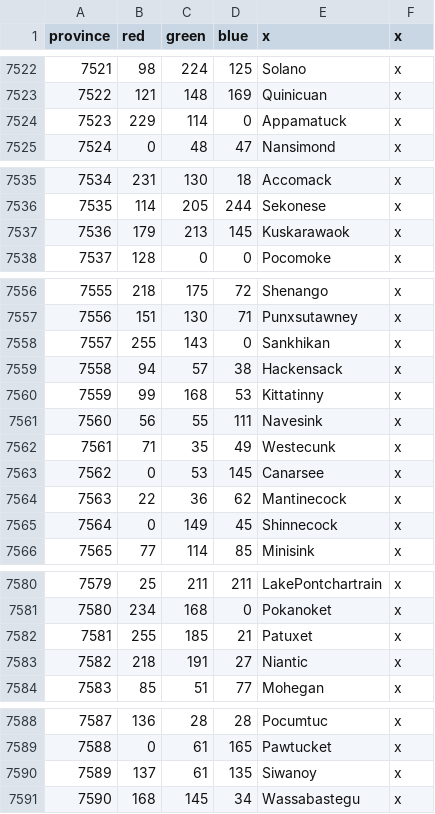
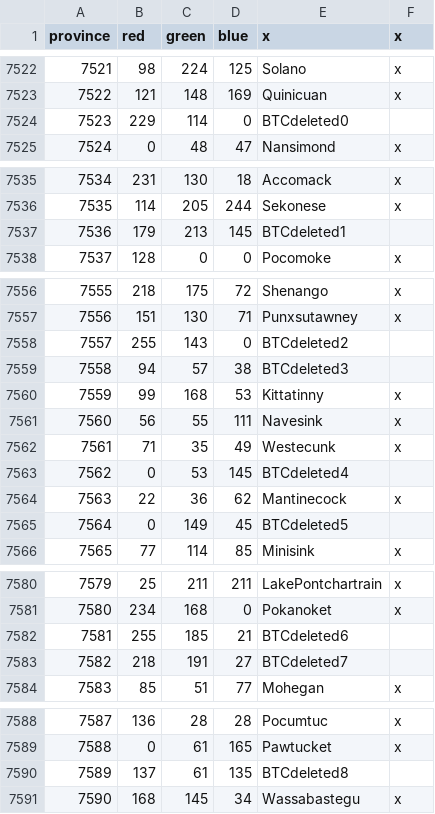
Before and after one commit to AlejandroGiner/Lux-in-Tenebris, a CSV file: map/definition.csv, drawn as a sheet; only a part is shown, gaps mark what is left out; the diff covers the shown part only.

Commit message:
Removed 9 provinces in New England coast

```diff
--- a/map/definition.csv
+++ b/map/definition.csv
@@ -7523,3 +7523,3 @@ province;red;green;blue;x;x
 7522;121;148;169;Quinicuan;x
-7523;229;114;0;Appamatuck;x
+7523;229;114;0;BTCdeleted0
 7524;0;48;47;Nansimond;x
@@ -7536,3 +7536,3 @@ province;red;green;blue;x;x
 7535;114;205;244;Sekonese;x
-7536;179;213;145;Kuskarawaok;x
+7536;179;213;145;BTCdeleted1
 7537;128;0;0;Pocomoke;x
@@ -7557,4 +7557,4 @@ province;red;green;blue;x;x
 7556;151;130;71;Punxsutawney;x
-7557;255;143;0;Sankhikan;x
-7558;94;57;38;Hackensack;x
+7557;255;143;0;BTCdeleted2
+7558;94;57;38;BTCdeleted3
 7559;99;168;53;Kittatinny;x
@@ -7562,5 +7562,5 @@ province;red;green;blue;x;x
 7561;71;35;49;Westecunk;x
-7562;0;53;145;Canarsee;x
+7562;0;53;145;BTCdeleted4
 7563;22;36;62;Mantinecock;x
-7564;0;149;45;Shinnecock;x
+7564;0;149;45;BTCdeleted5
 7565;77;114;85;Minisink;x
@@ -7581,4 +7581,4 @@ province;red;green;blue;x;x
 7580;234;168;0;Pokanoket;x
-7581;255;185;21;Patuxet;x
-7582;218;191;27;Niantic;x
+7581;255;185;21;BTCdeleted6
+7582;218;191;27;BTCdeleted7
 7583;85;51;77;Mohegan;x
@@ -7589,3 +7589,3 @@ province;red;green;blue;x;x
 7588;0;61;165;Pawtucket;x
-7589;137;61;135;Siwanoy;x
+7589;137;61;135;BTCdeleted8
 7590;168;145;34;Wassabastegu;x
```
Also changed, not shown: 1 edited cell elsewhere in this file, map/adjacencies.csv, 19 other files.
